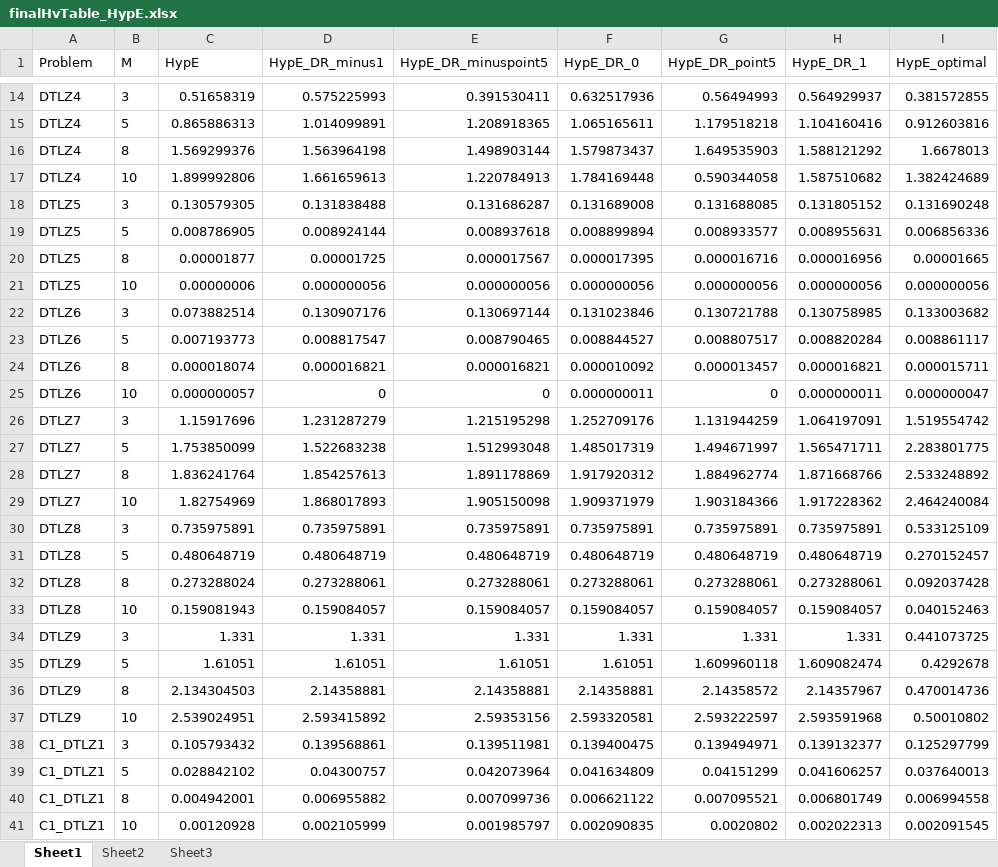
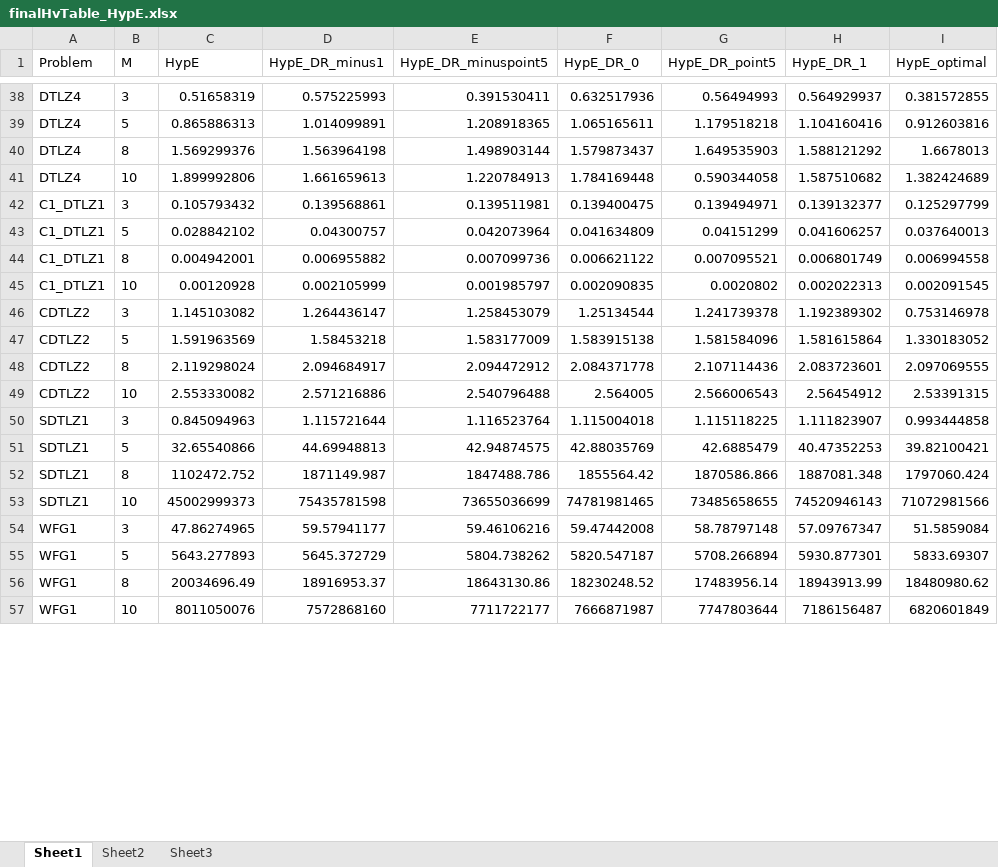
Before and after one commit to liaoweiduo/PlatEMO, an Excel workbook: PlatEMO/Analysis/finalHvTable_HypE.xlsx, sheet Sheet1, drawn as a sheet; only a part is shown, gaps mark what is left out; values as stored, in another font and other column widths than the file's, no borders; conditional formats not drawn; removed rows and columns are numbered as before the commit, all else as after; the diff covers the shown part only; the diff names each change by its address in the sheet, - before the commit and + after, or states it on an @@ line.

```diff
--- a/PlatEMO/Analysis/finalHvTable_HypE.xlsx (sheet Sheet1)
+++ b/PlatEMO/Analysis/finalHvTable_HypE.xlsx (sheet Sheet1)
@@ row 18 moved to row 118: DTLZ5 @@
@@ row 19 moved to row 119: DTLZ5 @@
-row 20: DTLZ5 | 8 | 0.00001877 | 0.00001725 | 0.000017567 | 0.000017395 | 0.000016716 | 0.000016956 | 0.00001665
@@ row 21 moved to row 121: DTLZ5 @@
-row 22: DTLZ6 | 3 | 0.073882514 | 0.130907176 | 0.130697144 | 0.131023846 | 0.130721788 | 0.130758985 | 0.133003682
-row 23: DTLZ6 | 5 | 0.007193773 | 0.008817547 | 0.008790465 | 0.008844527 | 0.008807517 | 0.008820284 | 0.008861117
-row 24: DTLZ6 | 8 | 0.000018074 | 0.000016821 | 0.000016821 | 0.000010092 | 0.000013457 | 0.000016821 | 0.000015711
-row 25: DTLZ6 | 10 | 0.000000057 | 0 | 0 | 0.000000011 | 0 | 0.000000011 | 0.000000047
-row 26: DTLZ7 | 3 | 1.15917696 | 1.231287279 | 1.215195298 | 1.252709176 | 1.131944259 | 1.064197091 | 1.519554742
-row 27: DTLZ7 | 5 | 1.753850099 | 1.522683238 | 1.512993048 | 1.485017319 | 1.494671997 | 1.565471711 | 2.283801775
-row 28: DTLZ7 | 8 | 1.836241764 | 1.854257613 | 1.891178869 | 1.917920312 | 1.884962774 | 1.871668766 | 2.533248892
-row 29: DTLZ7 | 10 | 1.82754969 | 1.868017893 | 1.905150098 | 1.909371979 | 1.903184366 | 1.917228362 | 2.464240084
-row 30: DTLZ8 | 3 | 0.735975891 | 0.735975891 | 0.735975891 | 0.735975891 | 0.735975891 | 0.735975891 | 0.533125109
-row 31: DTLZ8 | 5 | 0.480648719 | 0.480648719 | 0.480648719 | 0.480648719 | 0.480648719 | 0.480648719 | 0.270152457
-row 32: DTLZ8 | 8 | 0.273288024 | 0.273288061 | 0.273288061 | 0.273288061 | 0.273288061 | 0.273288061 | 0.092037428
-row 33: DTLZ8 | 10 | 0.159081943 | 0.159084057 | 0.159084057 | 0.159084057 | 0.159084057 | 0.159084057 | 0.040152463
-row 34: DTLZ9 | 3 | 1.331 | 1.331 | 1.331 | 1.331 | 1.331 | 1.331 | 0.441073725
-row 35: DTLZ9 | 5 | 1.61051 | 1.61051 | 1.61051 | 1.61051 | 1.609960118 | 1.609082474 | 0.4292678
-row 36: DTLZ9 | 8 | 2.134304503 | 2.14358881 | 2.14358881 | 2.14358881 | 2.14358572 | 2.14357967 | 0.470014736
-row 37: DTLZ9 | 10 | 2.539024951 | 2.593415892 | 2.59353156 | 2.593320581 | 2.593222597 | 2.593591968 | 0.50010802
@@ row 50 moved to row 46: CDTLZ2 @@
@@ row 51 moved to row 47: CDTLZ2 @@
@@ row 52 moved to row 48: CDTLZ2 @@
@@ row 53 moved to row 49: CDTLZ2 @@
+row 50: SDTLZ1 | 3 | 0.845094963 | 1.115721644 | 1.116523764 | 1.115004018 | 1.115118225 | 1.111823907 | 0.993444858
+row 51: SDTLZ1 | 5 | 32.65540866 | 44.69948813 | 42.94874575 | 42.88035769 | 42.6885479 | 40.47352253 | 39.82100421
+row 52: SDTLZ1 | 8 | 1102472.752 | 1871149.987 | 1847488.786 | 1855564.42 | 1870586.866 | 1887081.348 | 1797060.424
+row 53: SDTLZ1 | 10 | 45002999373 | 75435781598 | 73655036699 | 74781981465 | 73485658655 | 74520946143 | 71072981566
+row 54: WFG1 | 3 | 47.86274965 | 59.57941177 | 59.46106216 | 59.47442008 | 58.78797148 | 57.09767347 | 51.5859084
+row 55: WFG1 | 5 | 5643.277893 | 5645.372729 | 5804.738262 | 5820.547187 | 5708.266894 | 5930.877301 | 5833.69307
+row 56: WFG1 | 8 | 20034696.49 | 18916953.37 | 18643130.86 | 18230248.52 | 17483956.14 | 18943913.99 | 18480980.62
+row 57: WFG1 | 10 | 8011050076 | 7572868160 | 7711722177 | 7666871987 | 7747803644 | 7186156487 | 6820601849
```
Also changed, not shown: 100 added rows, 91 removed rows, 1 moved row, 28 edited cells and cell formats elsewhere in this sheet, PlatEMO/Analysis/finalHvTable_FVEMOA.xlsx, 4 other files.
